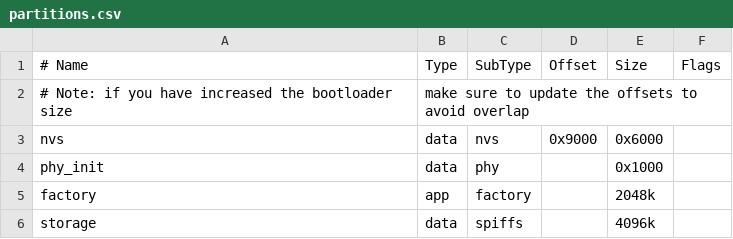
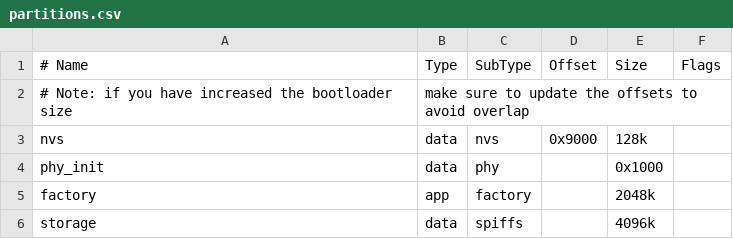
Before and after one commit to Uberfoo-Heavy-Industries/esp-s3-box-badge, a CSV file: partitions.csv, drawn as a sheet.

```diff
--- a/partitions.csv
+++ b/partitions.csv
@@ -2,3 +2,3 @@
 # Note: if you have increased the bootloader size, make sure to update the offsets to avoid overlap
-nvs,      data, nvs,     0x9000,  0x6000,
+nvs,      data, nvs,     0x9000,  128k,
 phy_init, data, phy,     ,        0x1000,
```
Also changed, not shown: 8 other files.
